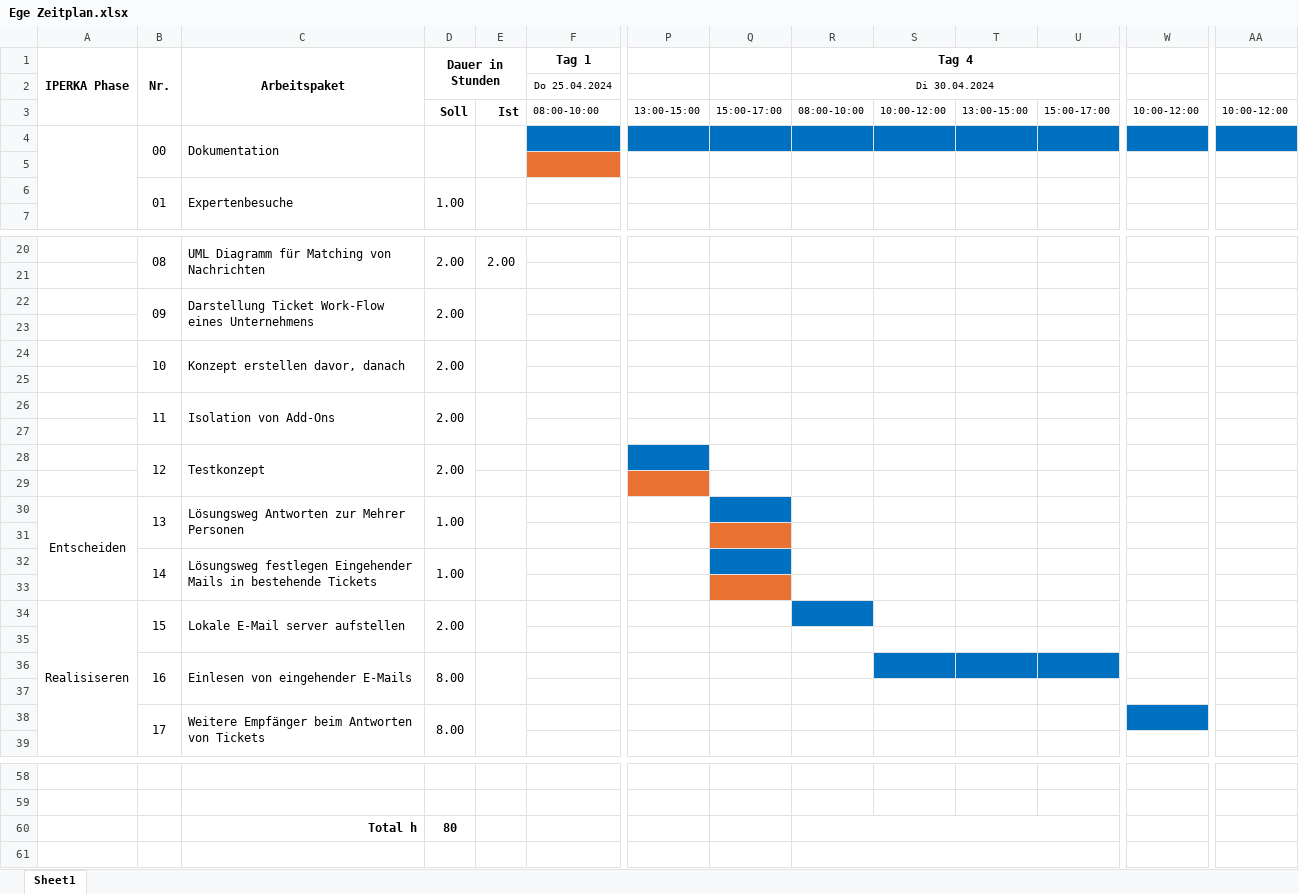
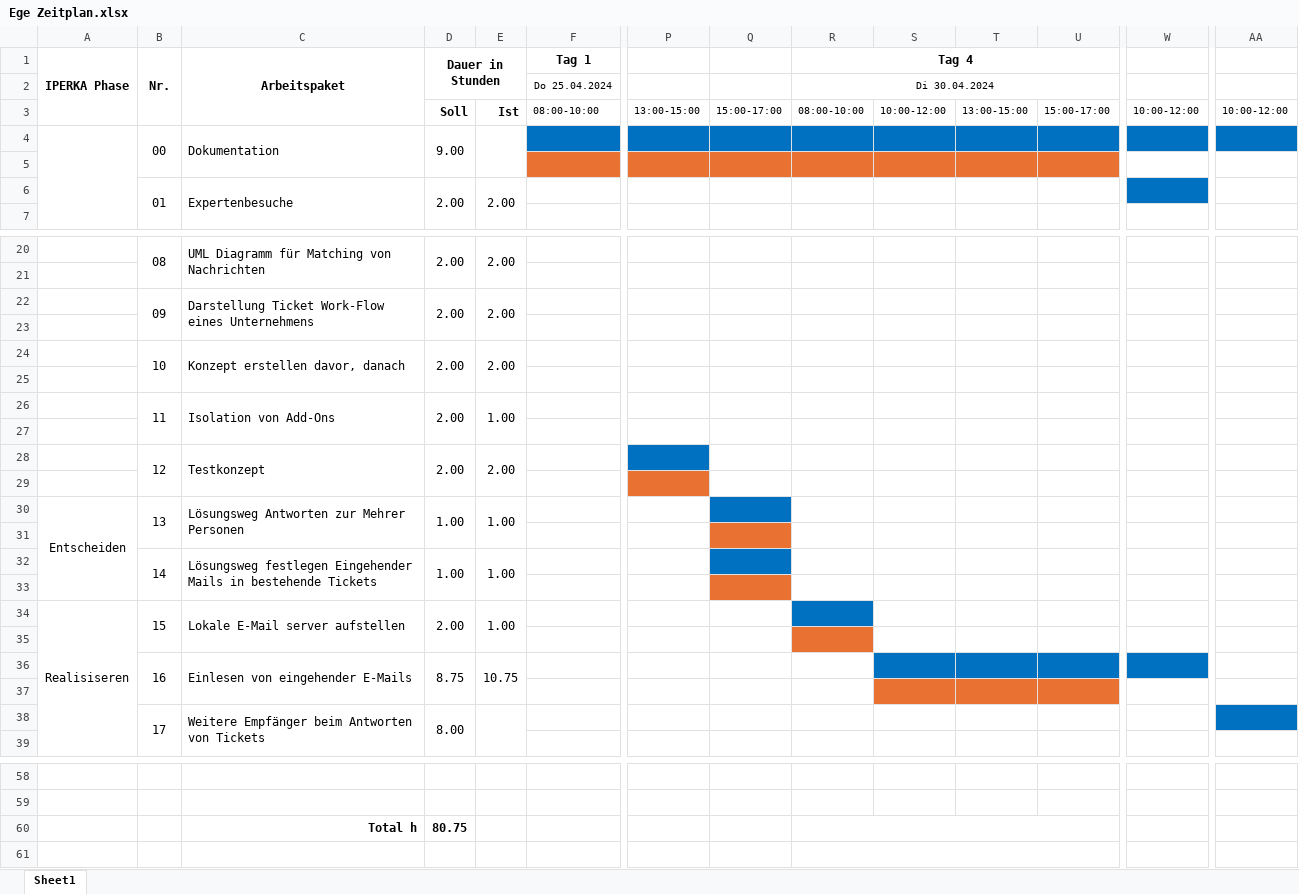
Before and after one commit to XSAVAS/IPA-Dok, an Excel workbook: Ege Zeitplan.xlsx, sheet Sheet1, drawn as a sheet; only a part is shown, gaps mark what is left out; values as stored, in another font and other column widths than the file's, no borders; the diff names each change by its address in the sheet, - before the commit and + after, or states it on an @@ line.

```diff
--- a/Ege Zeitplan.xlsx (sheet Sheet1)
+++ b/Ege Zeitplan.xlsx (sheet Sheet1)
-D4 (Dauer in Stunden): (empty)
+D4 (Dauer in Stunden): 9.00
-P5:U5 fill: none
+P5:U5 fill: #E97132
-D6 (Dauer in Stunden): 1.00
+D6 (Dauer in Stunden): 2.00
-E6: (empty)
+E6: 2.00
-W6 fill: none
+W6 fill: #0070C0
-E22: (empty)
+E22: 2.00
-E24: (empty)
+E24: 2.00
-E26: (empty)
+E26: 1.00
-E28: (empty)
+E28: 2.00
+E28:E29 merged
-E30: (empty)
+E30: 1.00
-E32: (empty)
+E32: 1.00
-E34: (empty)
+E34: 1.00
-R35 fill: none
+R35 fill: #E97132
-D36 (Dauer in Stunden): 8.00
+D36 (Dauer in Stunden): 8.75
-E36: (empty)
+E36: 10.75
-W36 fill: none
+W36 fill: #0070C0
-S37:U37 fill: none
+S37:U37 fill: #E97132
-W38 fill: #0070C0
+W38 fill: none
-AA38 fill: none
+AA38 fill: #0070C0
-D60 (Dauer in Stunden): 80
+D60 (Dauer in Stunden): 80.75
```
Also changed, not shown: 3 other files.
